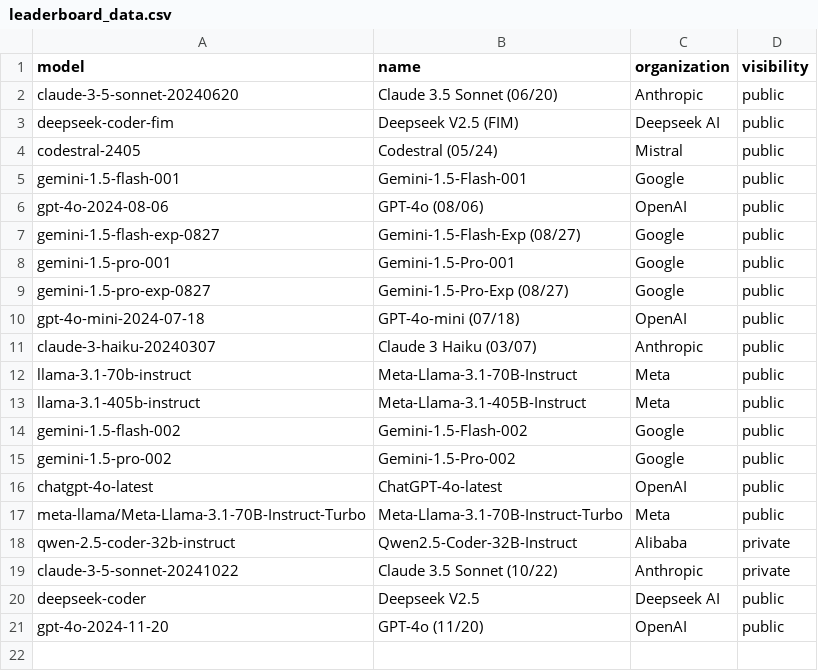
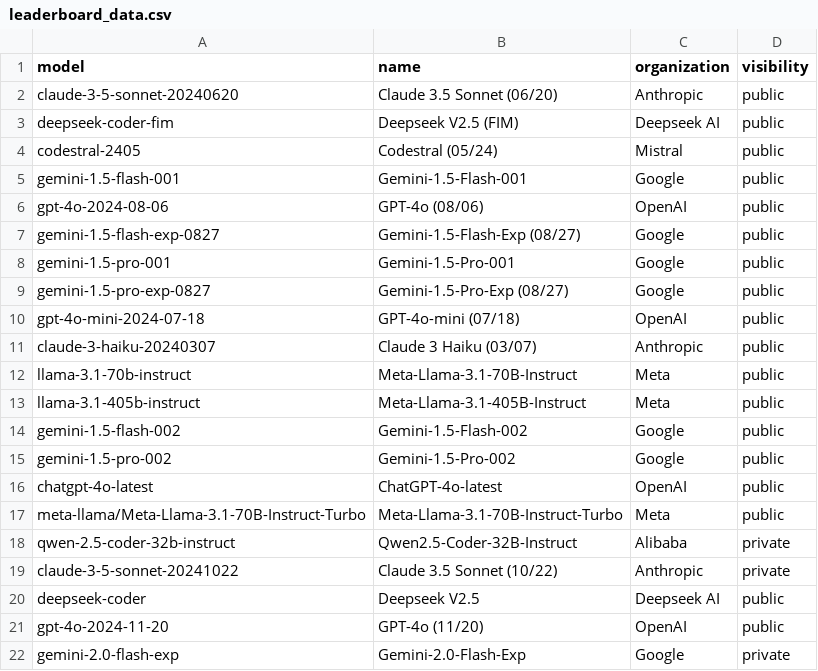
Before and after one commit to adityamittal13/copilot-arena-website, a CSV file: backend/leaderboard_data.csv, drawn as a sheet; the diff names each change by its address in the sheet, - before the commit and + after, or states it on an @@ line.

Commit message:
add gemini 2 flash

```diff
--- a/backend/leaderboard_data.csv
+++ b/backend/leaderboard_data.csv
+row 22: gemini-2.0-flash-exp | Gemini-2.0-Flash-Exp | Google | private
```
Also changed, not shown: 1 other file.
